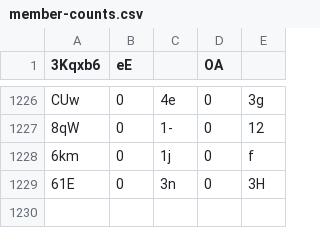
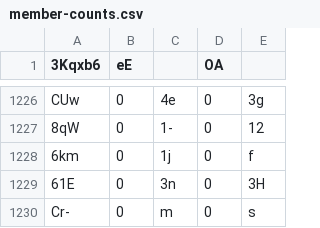
Before and after one commit to Naritulum/tracker, a CSV file: data/member-counts.csv, drawn as a sheet; only a part is shown, gaps mark what is left out; the diff names each change by its address in the sheet, - before the commit and + after, or states it on an @@ line.

```diff
--- a/data/member-counts.csv
+++ b/data/member-counts.csv
+row 1230: Cr- | 0 | m | 0 | s
```
